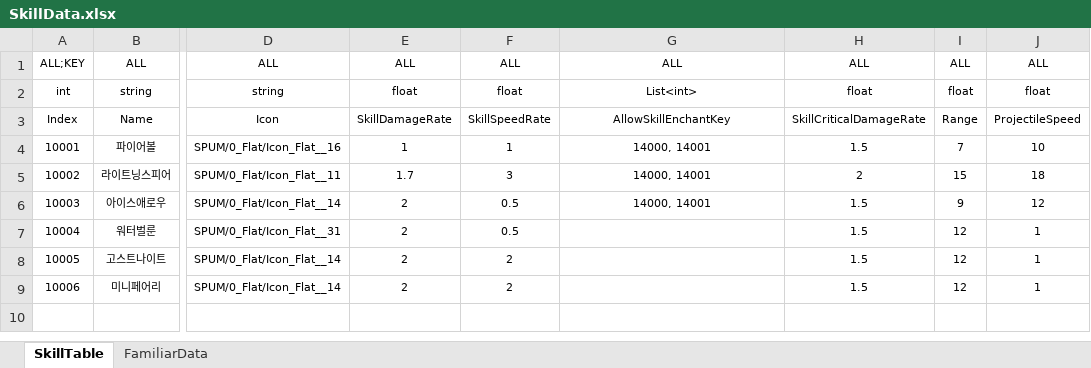
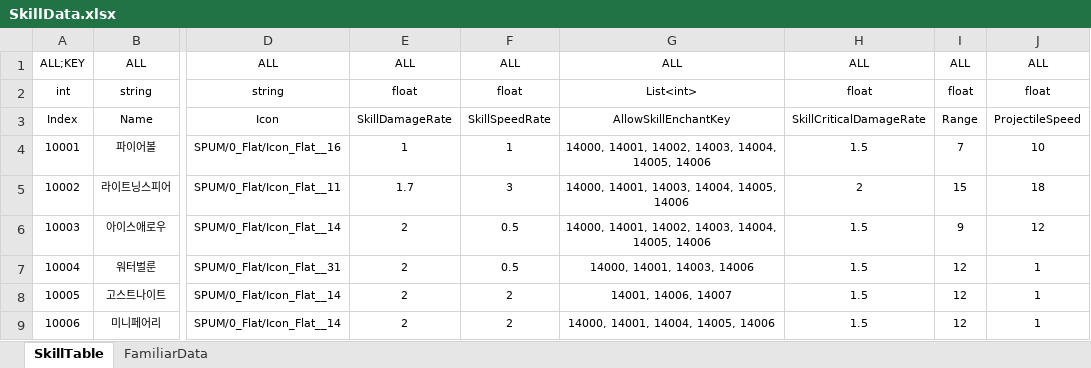
Before and after one commit to Reodit/Project_Advence, an Excel workbook: Assets/ExcelDatas/SkillData.xlsx, sheet SkillTable, drawn as a sheet; only a part is shown, gaps mark what is left out; values as stored, in another font and other column widths than the file's, no borders; table styles not drawn; the diff names each change by its address in the sheet, - before the commit and + after, or states it on an @@ line.

Commit message:
[선욱] 스킬 테이블 수정
[선욱] 스킬 테이블 수정

```diff
--- a/Assets/ExcelDatas/SkillData.xlsx (sheet SkillTable)
+++ b/Assets/ExcelDatas/SkillData.xlsx (sheet SkillTable)
-G4: 14000, 14001
+G4: 14000, 14001, 14002, 14003, 14004, 14005, 14006
-G5: 14000, 14001
+G5: 14000, 14001, 14003, 14004, 14005, 14006
-G6: 14000, 14001
+G6: 14000, 14001, 14002, 14003, 14004, 14005, 14006
-G7: (empty)
+G7: 14000, 14001, 14003, 14006
-G8: (empty)
+G8: 14001, 14006, 14007
-G9: (empty)
+G9: 14000, 14001, 14004, 14005, 14006
```
